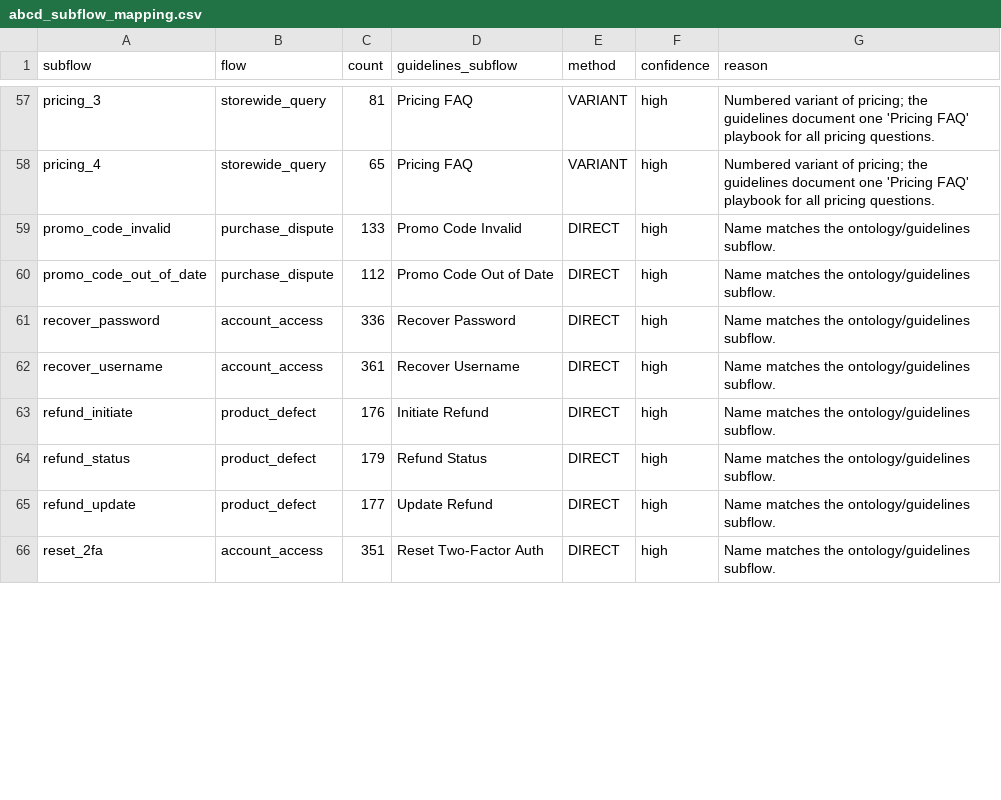
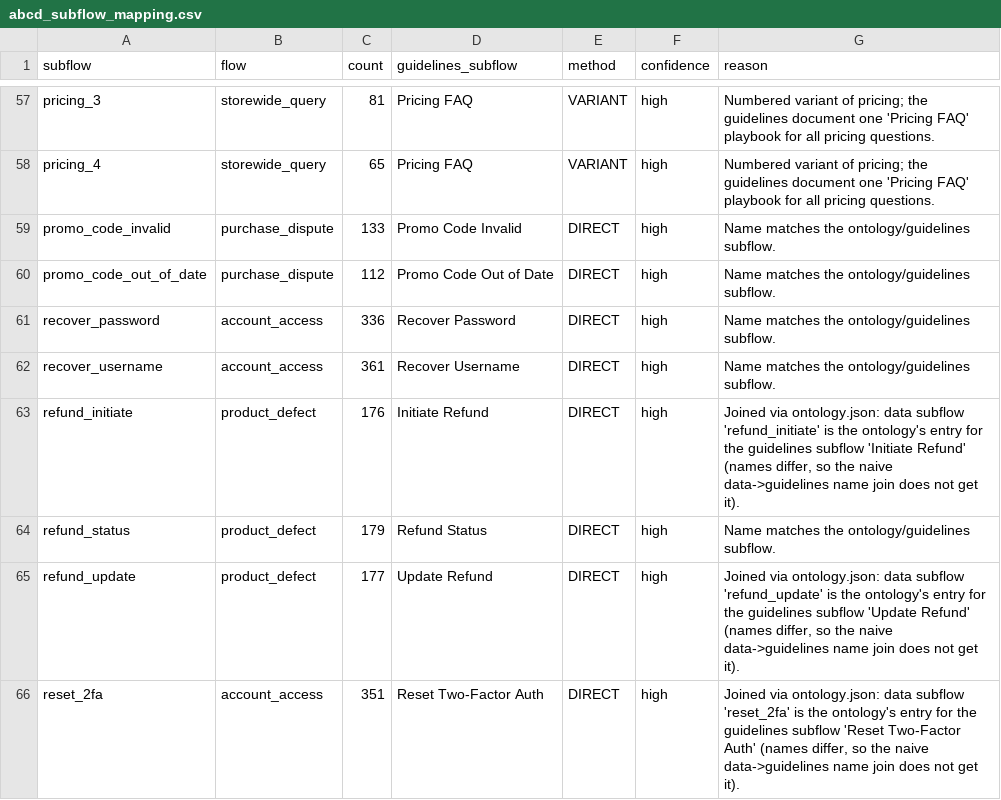
Before and after one commit to camorazrushimoe/federated-agent-memory, a CSV file: research/abcd_subflow_mapping.csv, drawn as a sheet; only a part is shown, gaps mark what is left out; the diff covers the shown part only.

Commit message:
research(abcd): fix subflow-mapping narrative + reason text (BON-37 r2, GH #6/#7)
Completes the ROUND 2 fix-forward PR (lead assignment on GH #6, 17:21 UTC):

(b) abcd_subflow_mapping.md - rewrite the DIRECT section. The 'near-misses'
    line wrongly claimed the naive probe gets BOTH status and cost. Ground
    truth (recomputed): the naive data->guidelines name join recovers exactly
    the 32 rows whose data name equals the guideline name; the 14 ontology-
    bridge rows (incl. cost AND status) are all in the 64 unjoined. The
    committed probe's unjoined_examples lists only the first 10 alphabetically
    (cost happens to be in that window), which is how the 'status joins'
    misreading arose.

(c) mapping JSON/CSV - per-row reason text for the 14 ontology-bridge
    DIRECT rows: 'cost' (and its 13 siblings) join via ontology.json, not
    via a data<->guidelines name match (e.g. cost -> 'Shipping Cost').
    Fixed in build_mapping.py (the generator), then regenerated, so the
    committed artifacts stay reproducible:
      python research/phase0/build_mapping.py
    Verified: 14 reason fields changed and nothing else (methods/targets/
    counts identical: 46/48/2/0, coverage 1.0); the probe's --mapping output
    is byte-identical to the committed abcd_probe_with_mapping.json, and the
    naive-join block is untouched (0.456 / 32 / same unjoined_examples).

Branch carries the full scan from the first commit (item a of the same
assignment); see the PR body for the verification trail.

```diff
--- a/research/abcd_subflow_mapping.csv
+++ b/research/abcd_subflow_mapping.csv
@@ -62,5 +62,5 @@ recover_password,account_access,336,Recover Password,DIRECT,high,Name matches th
 recover_username,account_access,361,Recover Username,DIRECT,high,Name matches the ontology/guidelines subflow.
-refund_initiate,product_defect,176,Initiate Refund,DIRECT,high,Name matches the ontology/guidelines subflow.
+refund_initiate,product_defect,176,Initiate Refund,DIRECT,high,"Joined via ontology.json: data subflow 'refund_initiate' is the ontology's entry for the guidelines subflow 'Initiate Refund' (names differ, so the naive data->guidelines name join does not get it)."
 refund_status,product_defect,179,Refund Status,DIRECT,high,Name matches the ontology/guidelines subflow.
-refund_update,product_defect,177,Update Refund,DIRECT,high,Name matches the ontology/guidelines subflow.
-reset_2fa,account_access,351,Reset Two-Factor Auth,DIRECT,high,Name matches the ontology/guidelines subflow.
+refund_update,product_defect,177,Update Refund,DIRECT,high,"Joined via ontology.json: data subflow 'refund_update' is the ontology's entry for the guidelines subflow 'Update Refund' (names differ, so the naive data->guidelines name join does not get it)."
+reset_2fa,account_access,351,Reset Two-Factor Auth,DIRECT,high,"Joined via ontology.json: data subflow 'reset_2fa' is the ontology's entry for the guidelines subflow 'Reset Two-Factor Auth' (names differ, so the naive data->guidelines name join does not get it)."
```
Also changed, not shown: 11 edited cells elsewhere in this file, 3 other files.
